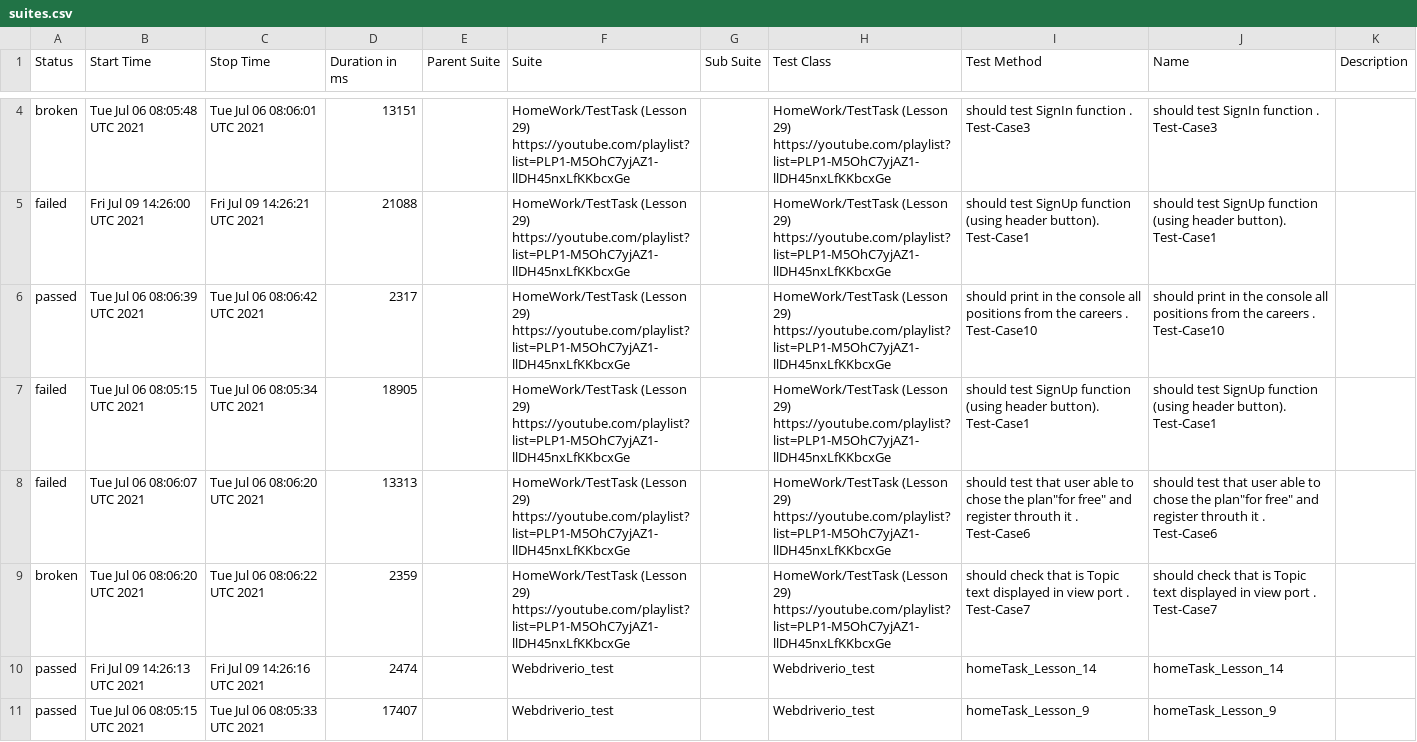
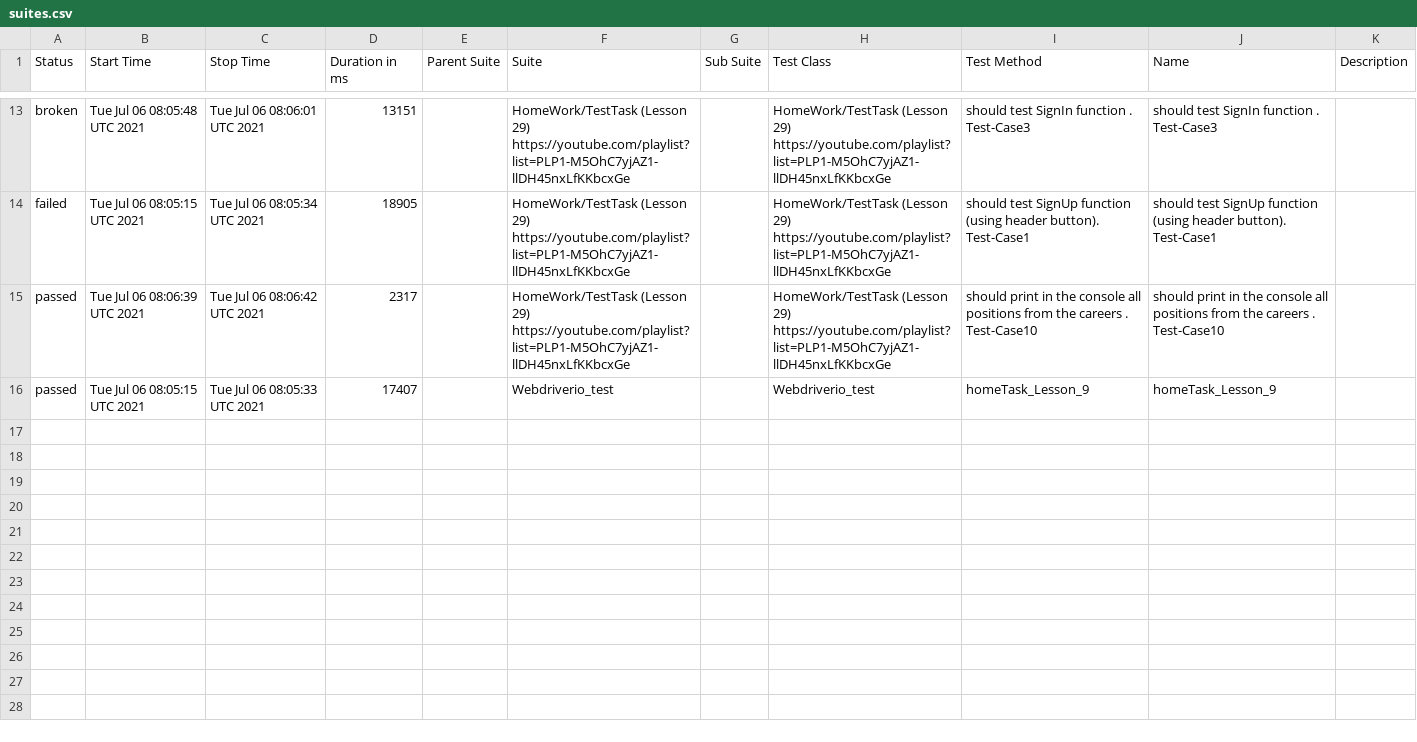
Before and after one commit to ToActions/HtmlActions, a CSV file: data/suites.csv, drawn as a sheet; only a part is shown, gaps mark what is left out; the diff covers the shown part only.

Commit message:
Update from https://github.com/AmigoSerhio/Private_Allure_Actions/commit/60527089bbf1f5b6ce6bbe7693358821780bc8cb

```diff
--- a/data/suites.csv
+++ b/data/suites.csv
@@ -4,8 +13,4 @@
 "broken","Tue Jul 06 08:05:48 UTC 2021","Tue Jul 06 08:06:01 UTC 2021","13151","","HomeWork/TestTask (Lesson 29) https://youtube.com/playlist?list=PLP1-M5OhC7yjAZ1-llDH45nxLfKKbcxGe","","HomeWork/TestTask (Lesson 29) https://youtube.com/playlist?list=PLP1-M5OhC7yjAZ1-llDH45nxLfKKbcxGe","should test SignIn function . Test-Case3","should test SignIn function . Test-Case3",""
-"failed","Fri Jul 09 14:26:00 UTC 2021","Fri Jul 09 14:26:21 UTC 2021","21088","","HomeWork/TestTask (Lesson 29) https://youtube.com/playlist?list=PLP1-M5OhC7yjAZ1-llDH45nxLfKKbcxGe","","HomeWork/TestTask (Lesson 29) https://youtube.com/playlist?list=PLP1-M5OhC7yjAZ1-llDH45nxLfKKbcxGe","should test SignUp function (using header button). Test-Case1","should test SignUp function (using header button). Test-Case1",""
+"failed","Tue Jul 06 08:05:15 UTC 2021","Tue Jul 06 08:05:34 UTC 2021","18905","","HomeWork/TestTask (Lesson 29) https://youtube.com/playlist?list=PLP1-M5OhC7yjAZ1-llDH45nxLfKKbcxGe","","HomeWork/TestTask (Lesson 29) https://youtube.com/playlist?list=PLP1-M5OhC7yjAZ1-llDH45nxLfKKbcxGe","should test SignUp function (using header button). Test-Case1","should test SignUp function (using header button). Test-Case1",""
 "passed","Tue Jul 06 08:06:39 UTC 2021","Tue Jul 06 08:06:42 UTC 2021","2317","","HomeWork/TestTask (Lesson 29) https://youtube.com/playlist?list=PLP1-M5OhC7yjAZ1-llDH45nxLfKKbcxGe","","HomeWork/TestTask (Lesson 29) https://youtube.com/playlist?list=PLP1-M5OhC7yjAZ1-llDH45nxLfKKbcxGe"," should print in the console all positions from the careers . Test-Case10"," should print in the console all positions from the careers . Test-Case10",""
-"failed","Tue Jul 06 08:05:15 UTC 2021","Tue Jul 06 08:05:34 UTC 2021","18905","","HomeWork/TestTask (Lesson 29) https://youtube.com/playlist?list=PLP1-M5OhC7yjAZ1-llDH45nxLfKKbcxGe","","HomeWork/TestTask (Lesson 29) https://youtube.com/playlist?list=PLP1-M5OhC7yjAZ1-llDH45nxLfKKbcxGe","should test SignUp function (using header button). Test-Case1","should test SignUp function (using header button). Test-Case1",""
-"failed","Tue Jul 06 08:06:07 UTC 2021","Tue Jul 06 08:06:20 UTC 2021","13313","","HomeWork/TestTask (Lesson 29) https://youtube.com/playlist?list=PLP1-M5OhC7yjAZ1-llDH45nxLfKKbcxGe","","HomeWork/TestTask (Lesson 29) https://youtube.com/playlist?list=PLP1-M5OhC7yjAZ1-llDH45nxLfKKbcxGe","should test that user able to chose the plan""for free"" and register throuth it . Test-Case6","should test that user able to chose the plan""for free"" and register throuth it . Test-Case6",""
-"broken","Tue Jul 06 08:06:20 UTC 2021","Tue Jul 06 08:06:22 UTC 2021","2359","","HomeWork/TestTask (Lesson 29) https://youtube.com/playlist?list=PLP1-M5OhC7yjAZ1-llDH45nxLfKKbcxGe","","HomeWork/TestTask (Lesson 29) https://youtube.com/playlist?list=PLP1-M5OhC7yjAZ1-llDH45nxLfKKbcxGe","should check that is Topic text displayed in view port . Test-Case7","should check that is Topic text displayed in view port . Test-Case7",""
-"passed","Fri Jul 09 14:26:13 UTC 2021","Fri Jul 09 14:26:16 UTC 2021","2474","","Webdriverio_test","","Webdriverio_test"," homeTask_Lesson_14"," homeTask_Lesson_14",""
 "passed","Tue Jul 06 08:05:15 UTC 2021","Tue Jul 06 08:05:33 UTC 2021","17407","","Webdriverio_test","","Webdriverio_test","homeTask_Lesson_9","homeTask_Lesson_9",""
```
Also changed, not shown: 2 added rows, 5 moved rows and 5 edited cells elsewhere in this file, 33 other files.
